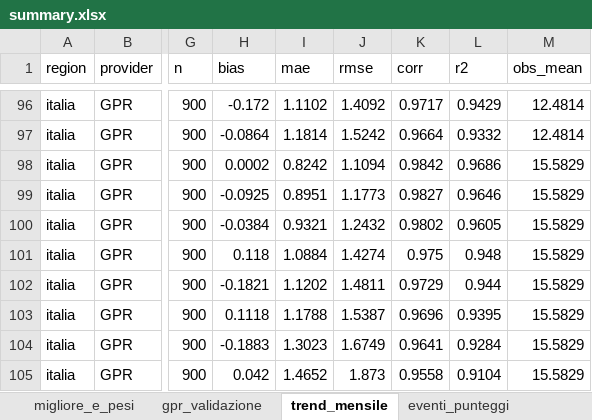
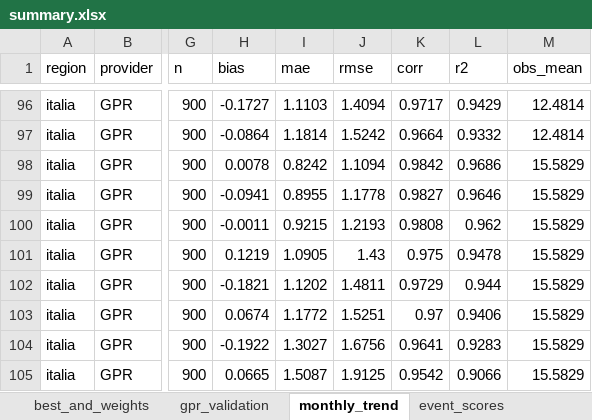
Before and after one commit to francescorossi3/prognostica, an Excel workbook: data/csv/summary.xlsx, sheet monthly_trend, drawn as a sheet; only a part is shown, gaps mark what is left out; values as stored, in another font and other column widths than the file's, no borders; the diff covers the shown part only; the diff names each change by its address in the sheet, - before the commit and + after, or states it on an @@ line.

```diff
--- a/data/csv/summary.xlsx (sheet monthly_trend)
+++ b/data/csv/summary.xlsx (sheet monthly_trend)
-sheet tab: migliore_e_pesi
+sheet tab: best_and_weights
-sheet tab: gpr_validazione
+sheet tab: gpr_validation
-sheet tab: trend_mensile
+sheet tab: monthly_trend
-sheet tab: eventi_punteggi
+sheet tab: event_scores
-H96 (bias): -0.172
+H96 (bias): -0.1727
-I96 (mae): 1.1102
+I96 (mae): 1.1103
-J96 (rmse): 1.4092
+J96 (rmse): 1.4094
-H98 (bias): 0.0002
+H98 (bias): 0.0078
-H99 (bias): -0.0925
+H99 (bias): -0.0941
-I99 (mae): 0.8951
+I99 (mae): 0.8955
-J99 (rmse): 1.1773
+J99 (rmse): 1.1778
-H100 (bias): -0.0384
+H100 (bias): -0.0011
-I100 (mae): 0.9321
+I100 (mae): 0.9215
-J100 (rmse): 1.2432
+J100 (rmse): 1.2193
-K100 (corr): 0.9802
+K100 (corr): 0.9808
-L100 (r2): 0.9605
+L100 (r2): 0.962
-H101 (bias): 0.118
+H101 (bias): 0.1219
-I101 (mae): 1.0884
+I101 (mae): 1.0905
-J101 (rmse): 1.4274
+J101 (rmse): 1.43
-L101 (r2): 0.948
+L101 (r2): 0.9478
-H103 (bias): 0.1118
+H103 (bias): 0.0674
-I103 (mae): 1.1788
+I103 (mae): 1.1772
-J103 (rmse): 1.5387
+J103 (rmse): 1.5251
-K103 (corr): 0.9696
+K103 (corr): 0.97
-L103 (r2): 0.9395
+L103 (r2): 0.9406
-H104 (bias): -0.1883
+H104 (bias): -0.1922
-I104 (mae): 1.3023
+I104 (mae): 1.3027
-J104 (rmse): 1.6749
+J104 (rmse): 1.6756
-L104 (r2): 0.9284
+L104 (r2): 0.9283
-H105 (bias): 0.042
+H105 (bias): 0.0665
-I105 (mae): 1.4652
+I105 (mae): 1.5087
-J105 (rmse): 1.873
+J105 (rmse): 1.9125
-K105 (corr): 0.9558
+K105 (corr): 0.9542
-L105 (r2): 0.9104
+L105 (r2): 0.9066
```
Also changed, not shown: 141 edited cells elsewhere in this sheet, sheet gpr_validation, sheet holdout_and_combos, sheet rankings_90d, other sheet tabs, 5 other files.
